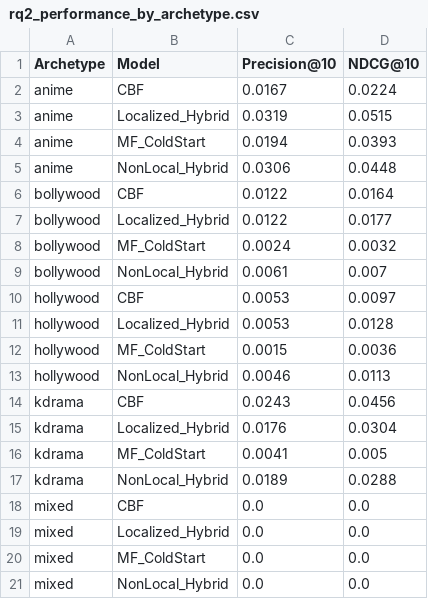
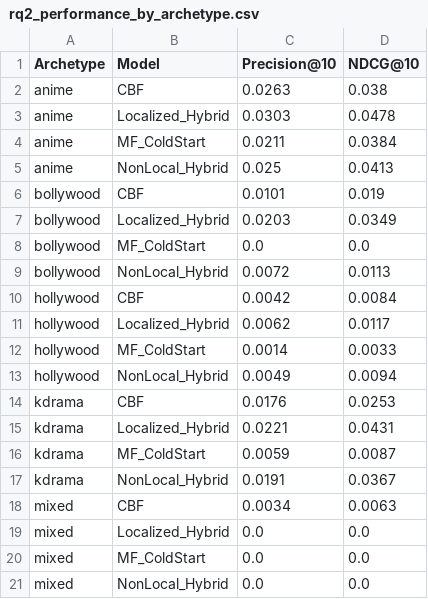
Before and after one commit to Aryanshah010/recosys, a CSV file: results/rq2_performance_by_archetype.csv, drawn as a sheet.

```diff
--- a/results/rq2_performance_by_archetype.csv
+++ b/results/rq2_performance_by_archetype.csv
@@ -1,19 +1,19 @@
 Archetype,Model,Precision@10,NDCG@10
-anime,CBF,0.0167,0.0224
-anime,Localized_Hybrid,0.0319,0.0515
-anime,MF_ColdStart,0.0194,0.0393
-anime,NonLocal_Hybrid,0.0306,0.0448
-bollywood,CBF,0.0122,0.0164
-bollywood,Localized_Hybrid,0.0122,0.0177
-bollywood,MF_ColdStart,0.0024,0.0032
-bollywood,NonLocal_Hybrid,0.0061,0.007
-hollywood,CBF,0.0053,0.0097
-hollywood,Localized_Hybrid,0.0053,0.0128
-hollywood,MF_ColdStart,0.0015,0.0036
-hollywood,NonLocal_Hybrid,0.0046,0.0113
-kdrama,CBF,0.0243,0.0456
-kdrama,Localized_Hybrid,0.0176,0.0304
-kdrama,MF_ColdStart,0.0041,0.005
-kdrama,NonLocal_Hybrid,0.0189,0.0288
-mixed,CBF,0.0,0.0
+anime,CBF,0.0263,0.038
+anime,Localized_Hybrid,0.0303,0.0478
+anime,MF_ColdStart,0.0211,0.0384
+anime,NonLocal_Hybrid,0.025,0.0413
+bollywood,CBF,0.0101,0.019
+bollywood,Localized_Hybrid,0.0203,0.0349
+bollywood,MF_ColdStart,0.0,0.0
+bollywood,NonLocal_Hybrid,0.0072,0.0113
+hollywood,CBF,0.0042,0.0084
+hollywood,Localized_Hybrid,0.0062,0.0117
+hollywood,MF_ColdStart,0.0014,0.0033
+hollywood,NonLocal_Hybrid,0.0049,0.0094
+kdrama,CBF,0.0176,0.0253
+kdrama,Localized_Hybrid,0.0221,0.0431
+kdrama,MF_ColdStart,0.0059,0.0087
+kdrama,NonLocal_Hybrid,0.0191,0.0367
+mixed,CBF,0.0034,0.0063
 mixed,Localized_Hybrid,0.0,0.0
```
Also changed, not shown: results/evaluation_user_level.csv, results/rq1_model_performance.csv, 6 other files.
